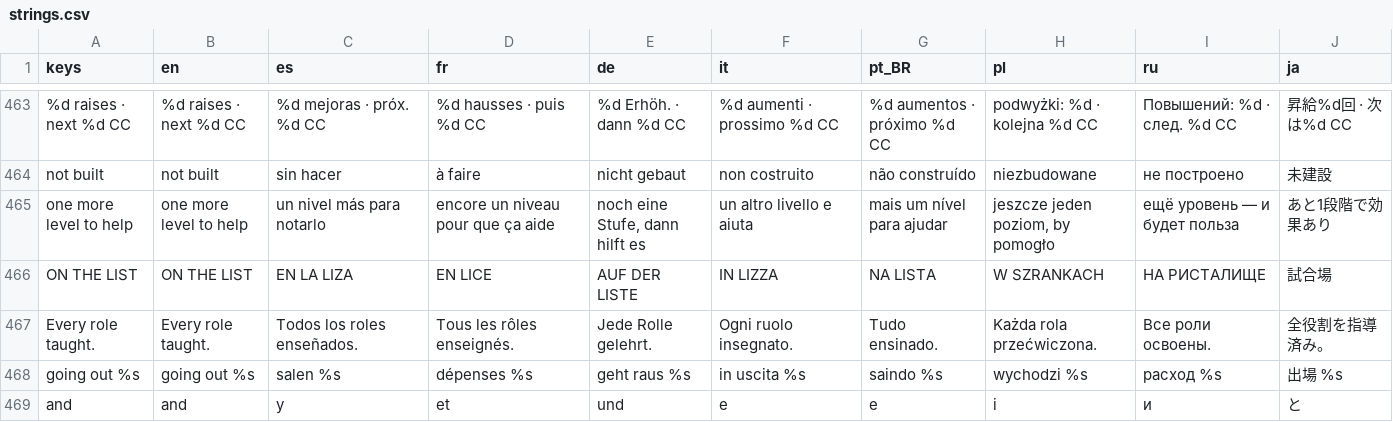
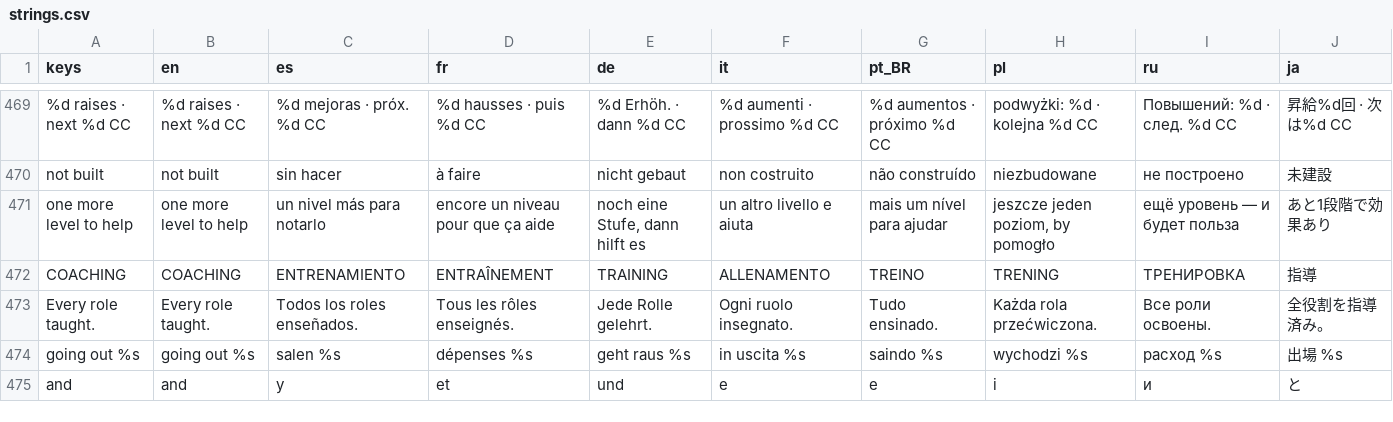
Before and after one commit to PeteMoe56/8bit-buhurt, a CSV file: locale/strings.csv, drawn as a sheet; only a part is shown, gaps mark what is left out; the diff covers the shown part only.

```diff
--- a/locale/strings.csv
+++ b/locale/strings.csv
@@ -465,3 +471,3 @@ not built,not built,sin hacer,à faire,nicht gebaut,non costruito,não construí
 one more level to help,one more level to help,un nivel más para notarlo,encore un niveau pour que ça aide,"noch eine Stufe, dann hilft es",un altro livello e aiuta,mais um nível para ajudar,"jeszcze jeden poziom, by pomogło",ещё уровень — и будет польза,あと1段階で効果あり
-ON THE LIST,ON THE LIST,EN LA LIZA,EN LICE,AUF DER LISTE,IN LIZZA,NA LISTA,W SZRANKACH,НА РИСТАЛИЩЕ,試合場
+COACHING,COACHING,ENTRENAMIENTO,ENTRAÎNEMENT,TRAINING,ALLENAMENTO,TREINO,TRENING,ТРЕНИРОВКА,指導
 Every role taught.,Every role taught.,Todos los roles enseñados.,Tous les rôles enseignés.,Jede Rolle gelehrt.,Ogni ruolo insegnato.,Tudo ensinado.,Każda rola przećwiczona.,Все роли освоены.,全役割を指導済み。
```
Also changed, not shown: 9 added rows, 6 removed rows, 3 moved rows and 20 edited cells elsewhere in this file, 3 other files.
